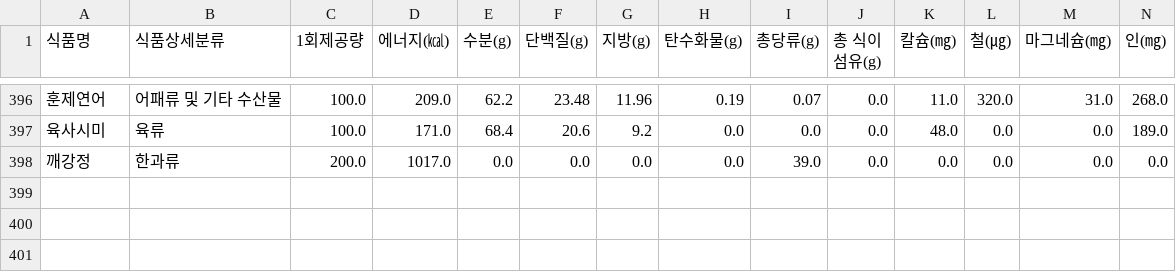
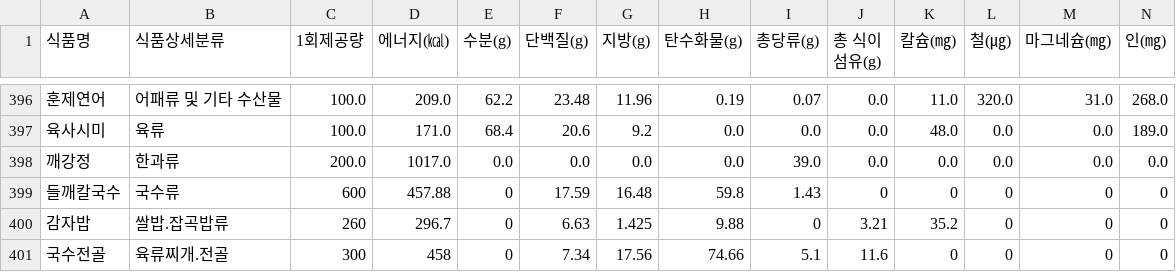
Before and after one commit to JiSeek/jiseek-backend, a CSV file: data/food_nutrient.csv, drawn as a sheet; only a part is shown, gaps mark what is left out; rows hold the shown columns only; the diff names each change by its address in the sheet, - before the commit and + after, or states it on an @@ line.

Commit message:
Manually add data to nutrient table

```diff
--- a/data/food_nutrient.csv
+++ b/data/food_nutrient.csv
+row 399: 들깨칼국수 | 국수류 | 600 | 457.88 | 0 | 17.59 | 16.48 | 59.8 | 1.43 | 0 | 0 | 0 | 0 | 0
+row 400: 감자밥 | 쌀밥.잡곡밥류 | 260 | 296.7 | 0 | 6.63 | 1.425 | 9.88 | 0 | 3.21 | 35.2 | 0 | 0 | 0
+row 401: 국수전골 | 육류찌개.전골 | 300 | 458 | 0 | 7.34 | 17.56 | 74.66 | 5.1 | 11.6 | 0 | 0 | 0 | 0
```
Also changed, not shown: 1 other file.
